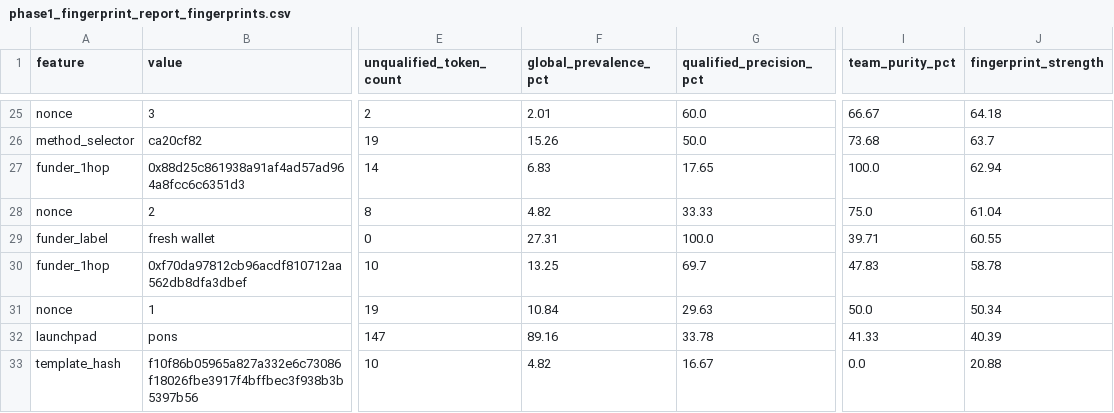
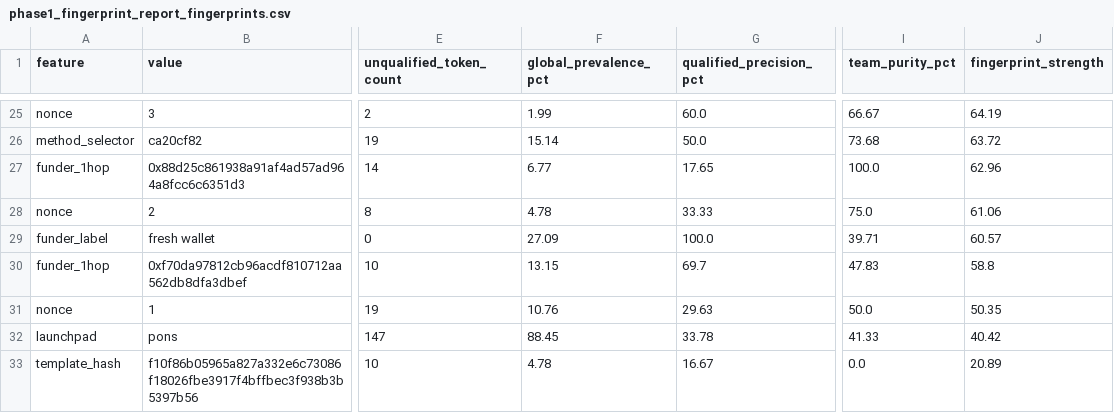
Before and after one commit to Jorence19/OmniReborn, a CSV file: phase1_fingerprint_report_fingerprints.csv, drawn as a sheet; only a part is shown, gaps mark what is left out; the diff covers the shown part only; the diff names each change by its address in the sheet, - before the commit and + after, or states it on an @@ line.

```diff
--- a/phase1_fingerprint_report_fingerprints.csv
+++ b/phase1_fingerprint_report_fingerprints.csv
-F25 (global_prevalence_pct): 2.01
+F25 (global_prevalence_pct): 1.99
-J25 (fingerprint_strength): 64.18
+J25 (fingerprint_strength): 64.19
-F26 (global_prevalence_pct): 15.26
+F26 (global_prevalence_pct): 15.14
-J26 (fingerprint_strength): 63.7
+J26 (fingerprint_strength): 63.72
-F27 (global_prevalence_pct): 6.83
+F27 (global_prevalence_pct): 6.77
-J27 (fingerprint_strength): 62.94
+J27 (fingerprint_strength): 62.96
-F28 (global_prevalence_pct): 4.82
+F28 (global_prevalence_pct): 4.78
-J28 (fingerprint_strength): 61.04
+J28 (fingerprint_strength): 61.06
-F29 (global_prevalence_pct): 27.31
+F29 (global_prevalence_pct): 27.09
-J29 (fingerprint_strength): 60.55
+J29 (fingerprint_strength): 60.57
-F30 (global_prevalence_pct): 13.25
+F30 (global_prevalence_pct): 13.15
-J30 (fingerprint_strength): 58.78
+J30 (fingerprint_strength): 58.8
-F31 (global_prevalence_pct): 10.84
+F31 (global_prevalence_pct): 10.76
-J31 (fingerprint_strength): 50.34
+J31 (fingerprint_strength): 50.35
-F32 (global_prevalence_pct): 89.16
+F32 (global_prevalence_pct): 88.45
-J32 (fingerprint_strength): 40.39
+J32 (fingerprint_strength): 40.42
-F33 (global_prevalence_pct): 4.82
+F33 (global_prevalence_pct): 4.78
-J33 (fingerprint_strength): 20.88
+J33 (fingerprint_strength): 20.89
```
Also changed, not shown: 44 edited cells elsewhere in this file, phase1_fingerprint_report_candidates.csv, phase1_fingerprint_report_team_habits.csv, 20 other files.
